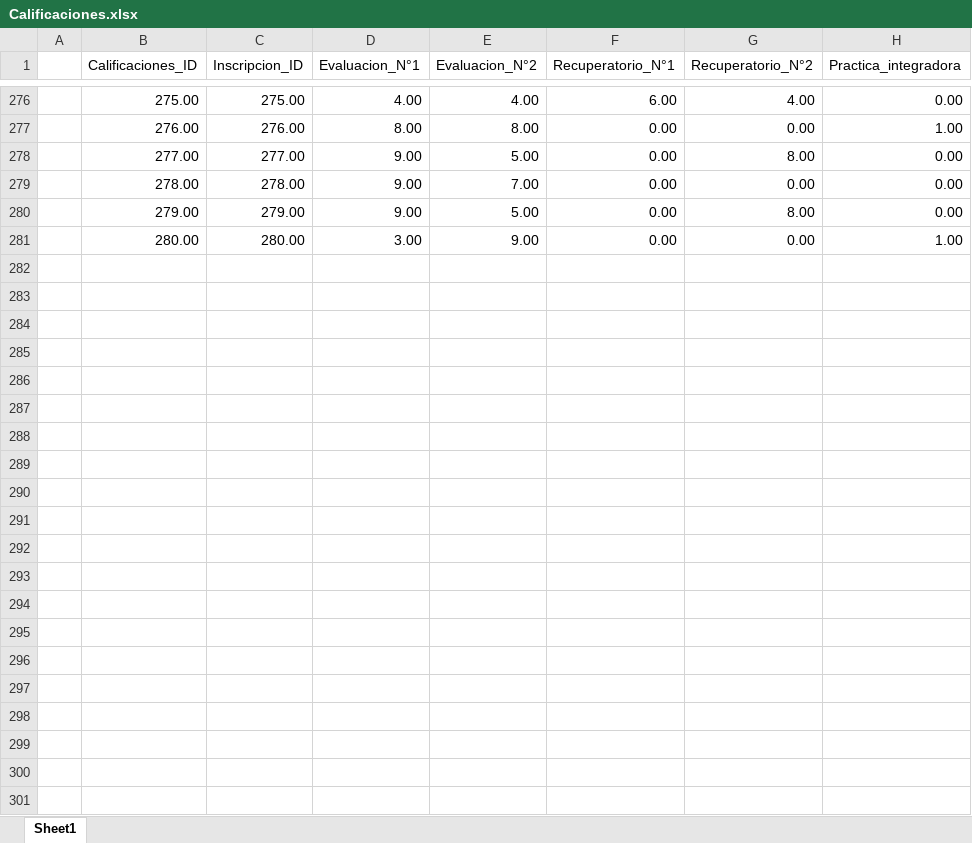
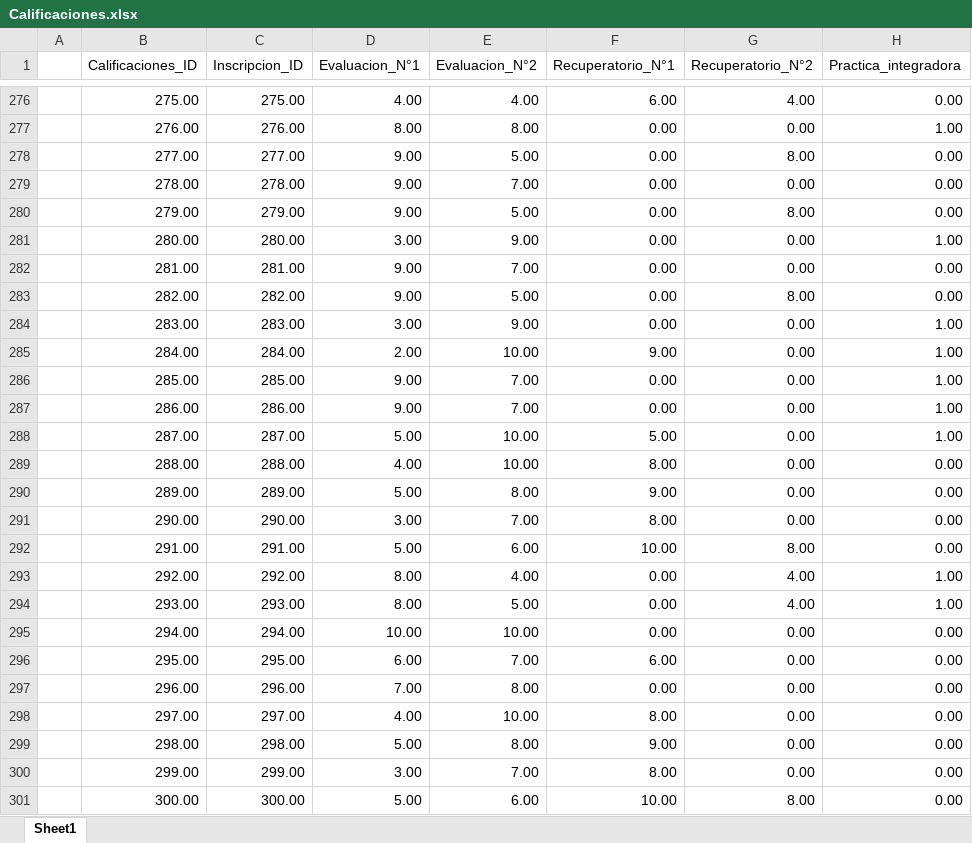
Before and after one commit to Martinerramuspe/01-SQL, an Excel workbook: 02-PROYECTO/04_DOCS/Calificaciones.xlsx, sheet Sheet1, drawn as a sheet; only a part is shown, gaps mark what is left out; values as stored, in another font and other column widths than the file's, no borders; the diff names each change by its address in the sheet, - before the commit and + after, or states it on an @@ line.

```diff
--- a/02-PROYECTO/04_DOCS/Calificaciones.xlsx (sheet Sheet1)
+++ b/02-PROYECTO/04_DOCS/Calificaciones.xlsx (sheet Sheet1)
+row 282:  | 281.00 | 281.00 | 9.00 | 7.00 | 0.00 | 0.00 | 0.00
+row 283:  | 282.00 | 282.00 | 9.00 | 5.00 | 0.00 | 8.00 | 0.00
+row 284:  | 283.00 | 283.00 | 3.00 | 9.00 | 0.00 | 0.00 | 1.00
+row 285:  | 284.00 | 284.00 | 2.00 | 10.00 | 9.00 | 0.00 | 1.00
+row 286:  | 285.00 | 285.00 | 9.00 | 7.00 | 0.00 | 0.00 | 1.00
+row 287:  | 286.00 | 286.00 | 9.00 | 7.00 | 0.00 | 0.00 | 1.00
+row 288:  | 287.00 | 287.00 | 5.00 | 10.00 | 5.00 | 0.00 | 1.00
+row 289:  | 288.00 | 288.00 | 4.00 | 10.00 | 8.00 | 0.00 | 0.00
+row 290:  | 289.00 | 289.00 | 5.00 | 8.00 | 9.00 | 0.00 | 0.00
+row 291:  | 290.00 | 290.00 | 3.00 | 7.00 | 8.00 | 0.00 | 0.00
+row 292:  | 291.00 | 291.00 | 5.00 | 6.00 | 10.00 | 8.00 | 0.00
+row 293:  | 292.00 | 292.00 | 8.00 | 4.00 | 0.00 | 4.00 | 1.00
+row 294:  | 293.00 | 293.00 | 8.00 | 5.00 | 0.00 | 4.00 | 1.00
+row 295:  | 294.00 | 294.00 | 10.00 | 10.00 | 0.00 | 0.00 | 0.00
+row 296:  | 295.00 | 295.00 | 6.00 | 7.00 | 6.00 | 0.00 | 0.00
+row 297:  | 296.00 | 296.00 | 7.00 | 8.00 | 0.00 | 0.00 | 0.00
+row 298:  | 297.00 | 297.00 | 4.00 | 10.00 | 8.00 | 0.00 | 0.00
+row 299:  | 298.00 | 298.00 | 5.00 | 8.00 | 9.00 | 0.00 | 0.00
+row 300:  | 299.00 | 299.00 | 3.00 | 7.00 | 8.00 | 0.00 | 0.00
+row 301:  | 300.00 | 300.00 | 5.00 | 6.00 | 10.00 | 8.00 | 0.00
```
Also changed, not shown: 7 other files.
